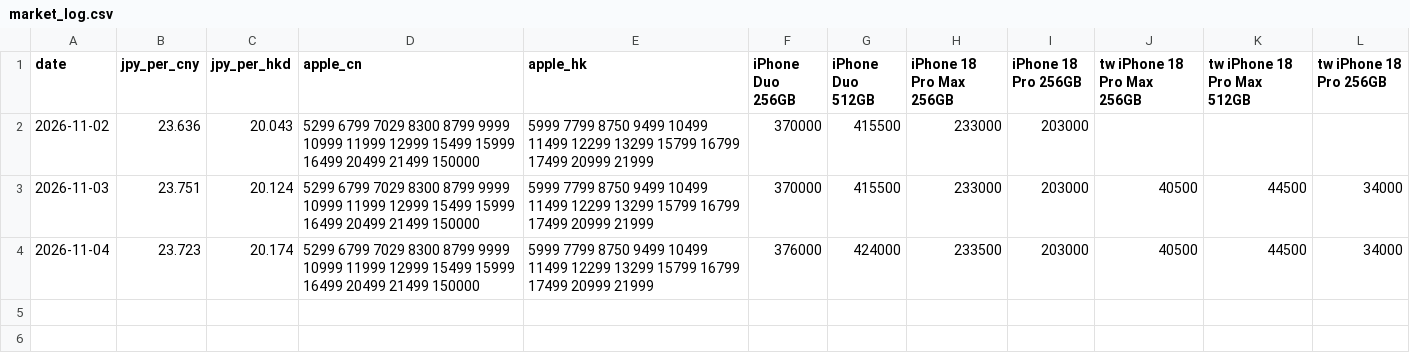
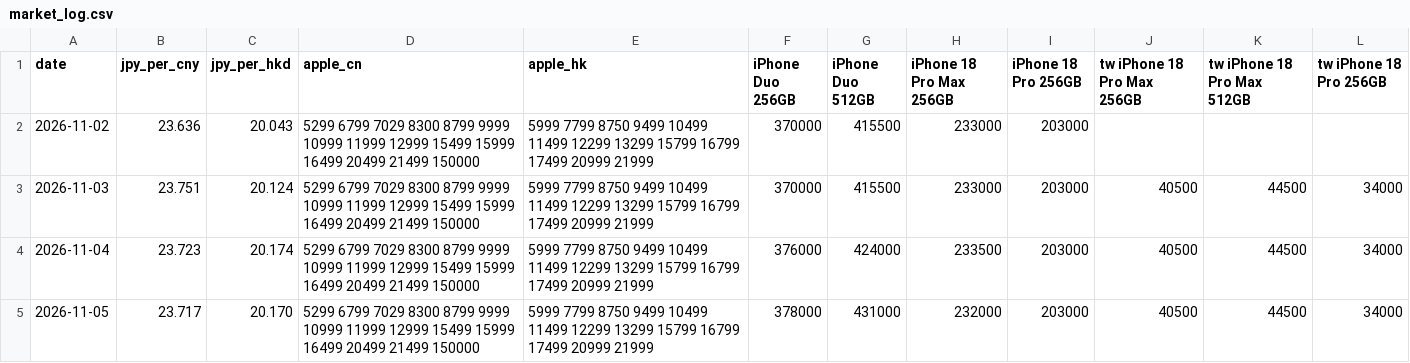
Before and after one commit to pdythanhduy/kaitori-radar, a CSV file: marketing/market_log.csv, drawn as a sheet.

```diff
--- a/marketing/market_log.csv
+++ b/marketing/market_log.csv
@@ -4 +4,2 @@ date,jpy_per_cny,jpy_per_hkd,apple_cn,apple_hk,iPhone Duo 256GB,iPhone Duo 512GB
 2026-11-04,23.723,20.174,5299 6799 7029 8300 8799 9999 10999 11999 12999 15499 15999 16499 20499 21499 150000,5999 7799 8750 9499 10499 11499 12299 13299 15799 16799 17499 20999 21999,376000,424000,233500,203000,40500,44500,34000
+2026-11-05,23.717,20.170,5299 6799 7029 8300 8799 9999 10999 11999 12999 15499 15999 16499 20499 21499 150000,5999 7799 8750 9499 10499 11499 12299 13299 15799 16799 17499 20999 21999,378000,431000,232000,203000,40500,44500,34000
```
